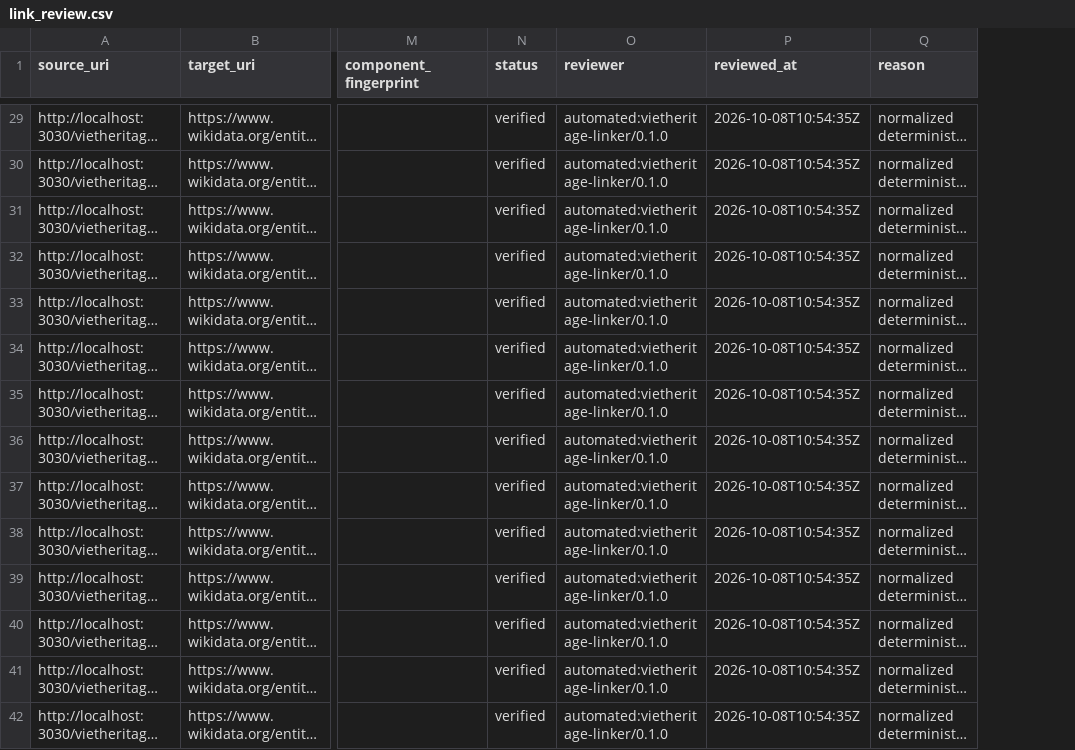
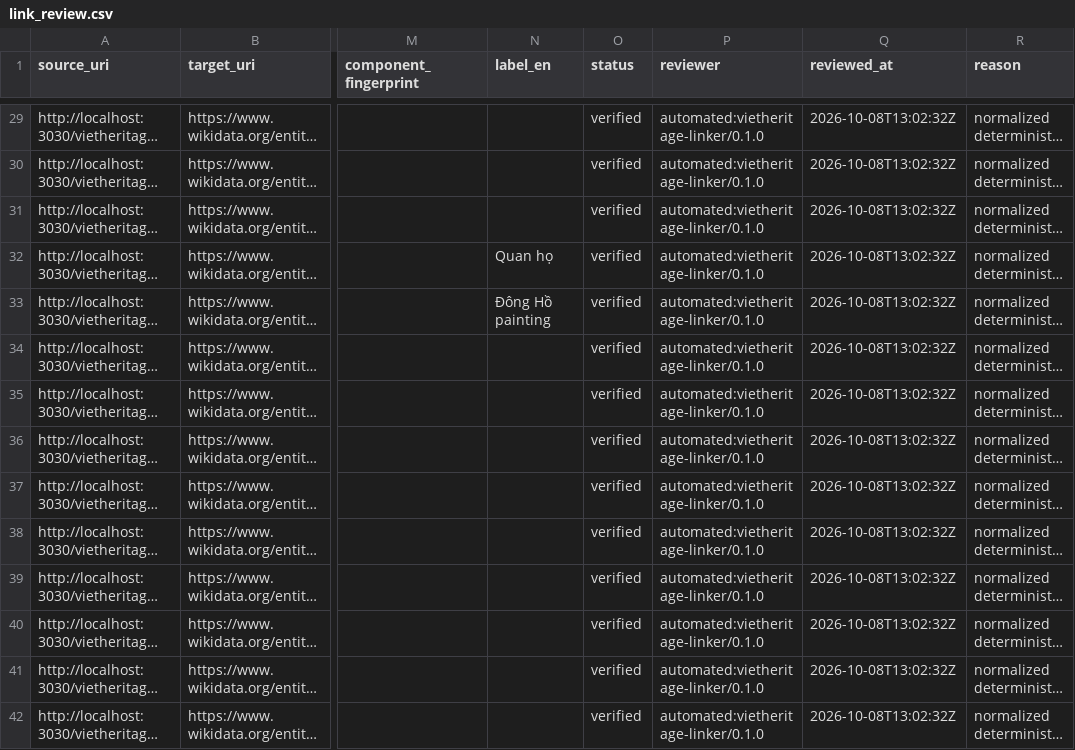
Before and after one commit to sutobode/Semanticweb, a CSV file: data/linking/link_review.csv, drawn as a sheet; only a part is shown, gaps mark what is left out; long unchanged cells end in …; addresses are those after the commit; the diff covers the shown part only; the diff names each change by its address in the sheet, - before the commit and + after, or states it on an @@ line.

Commit message:
Enhance RDF data and linking functionality
- Added English labels for various heritage sites in external-links.ttl to improve data accessibility.
- Updated link-review schema to include a new field for English labels.
- Modified SPARQL queries to support dynamic association with persons and contexts.
- Enhanced the linker module to load local English labels from DBpedia and attach them to verified reviews.
- Updated tests to ensure proper attachment of English labels and validate RDF output.

```diff
--- a/data/linking/link_review.csv
+++ b/data/linking/link_review.csv
+column N (label_en), rows 32-33: Quan họ | Đông Hồ painting
-Q29:Q42 (reviewed_at): 2026-10-08T10:54:35Z
+Q29:Q42 (reviewed_at): 2026-10-08T13:02:32Z
```
Also changed, not shown: 145 edited cells elsewhere in this file, 10 other files.
